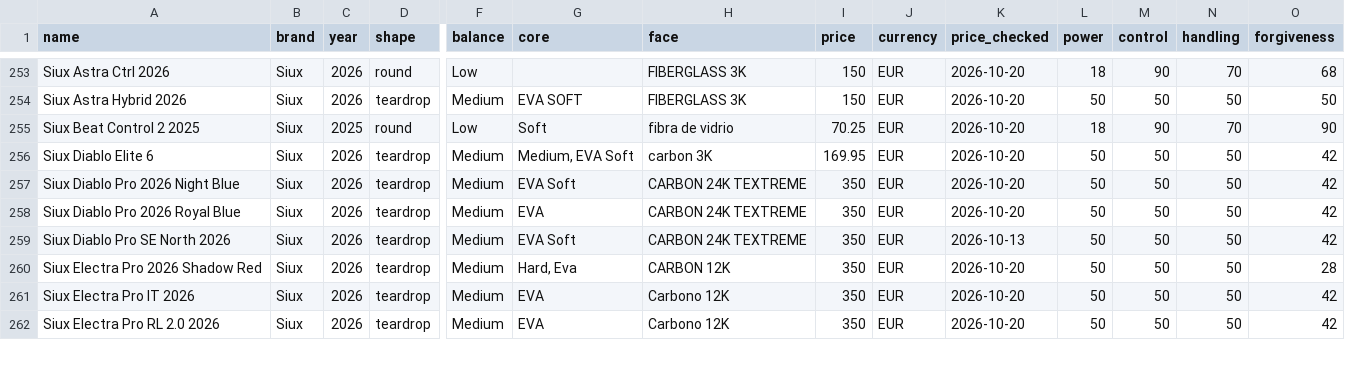
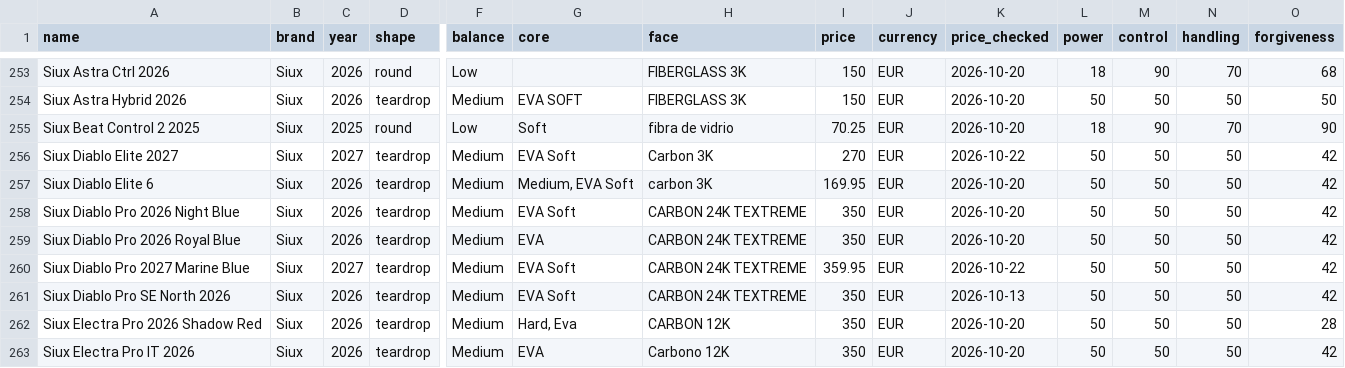
Before and after one commit to odedkovach/padel-racket-data, a CSV file: rackets.csv, drawn as a sheet; only a part is shown, gaps mark what is left out; the shorter side is filled out with more unchanged rows; rows hold the shown columns only; the diff names each change by its address in the sheet, - before the commit and + after, or states it on an @@ line.

Commit message:
Data of 2026-10-22: 328 rackets, 2382 specifications

```diff
--- a/rackets.csv
+++ b/rackets.csv
+row 256: Siux Diablo Elite 2027 | Siux | 2027 | teardrop | Medium | EVA Soft | Carbon 3K | 270 | EUR | 2026-10-22 | 50 | 50 | 50 | 42
+row 260: Siux Diablo Pro 2027 Marine Blue | Siux | 2027 | teardrop | Medium | EVA Soft | CARBON 24K TEXTREME | 359.95 | EUR | 2026-10-22 | 50 | 50 | 50 | 42
```
Also changed, not shown: 5 other files.
